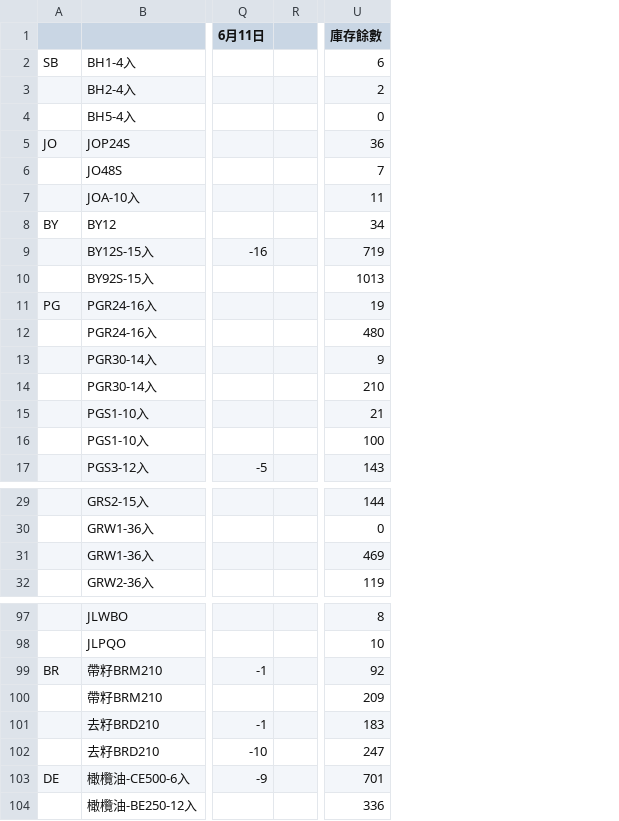
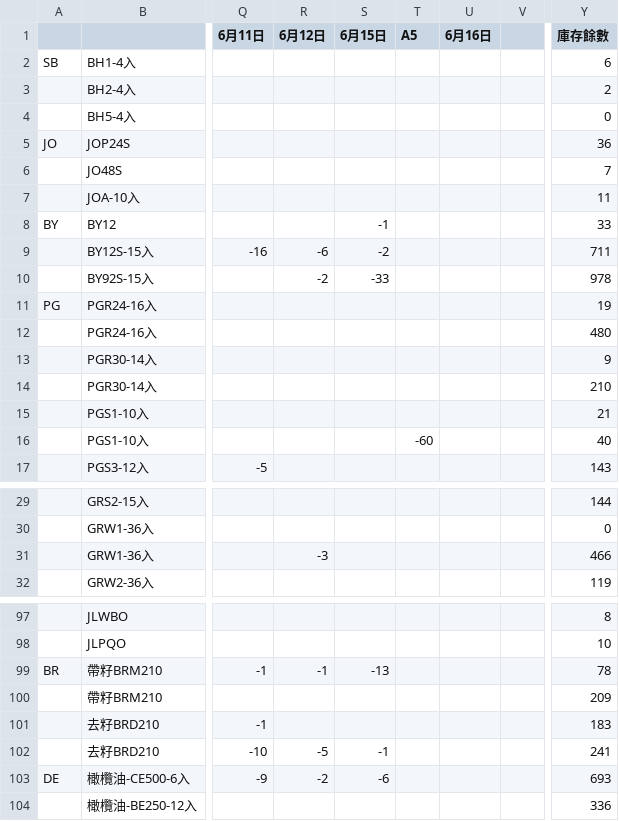
Before and after one commit to mingfonglpg-bit/-, a CSV file: chilled.csv, drawn as a sheet; only a part is shown, gaps mark what is left out; addresses are those after the commit; the diff covers the shown part only; the diff names each change by its address in the sheet, - before the commit and + after, or states it on an @@ line.

```diff
--- a/chilled.csv
+++ b/chilled.csv
+column R (6月12日), rows 9-10: -6 | -2; row 31: -3; rows 99-103: -1 |  |  | -5 | -2
+column S (6月15日), rows 8-10: -1 | -2 | -33; rows 99-103: -13 |  |  | -1 | -6
+column T (A5), row 16: -60
+column U (6月16日), empty
-Y8 (庫存餘數): 34
+Y8 (庫存餘數): 33
-Y9 (庫存餘數): 719
+Y9 (庫存餘數): 711
-Y10 (庫存餘數): 1013
+Y10 (庫存餘數): 978
-Y16 (庫存餘數): 100
+Y16 (庫存餘數): 40
-Y31 (庫存餘數): 469
+Y31 (庫存餘數): 466
-Y99 (庫存餘數): 92
+Y99 (庫存餘數): 78
-Y102 (庫存餘數): 247
+Y102 (庫存餘數): 241
-Y103 (庫存餘數): 701
+Y103 (庫存餘數): 693
```
Also changed, not shown: 10 edited cells elsewhere in this file, beef.csv, frozen.csv, 1 other file.
